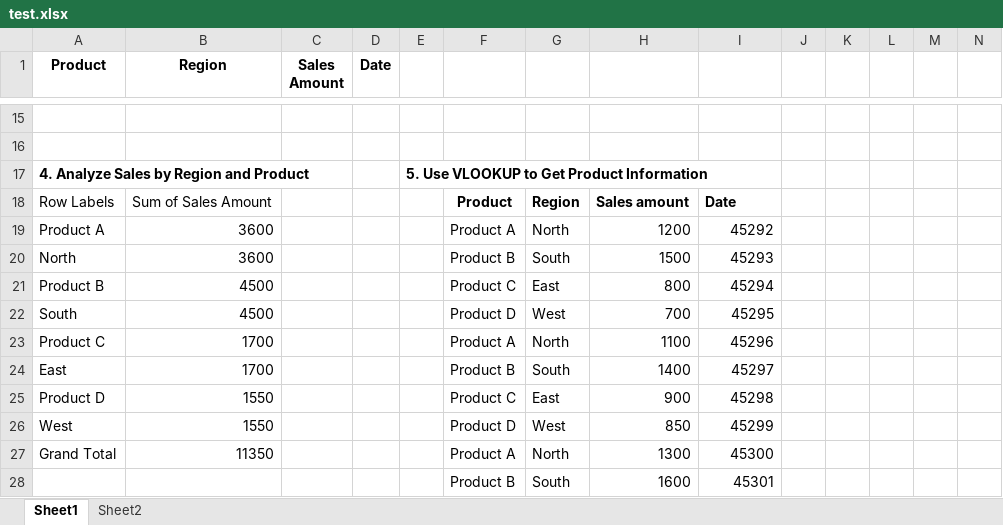
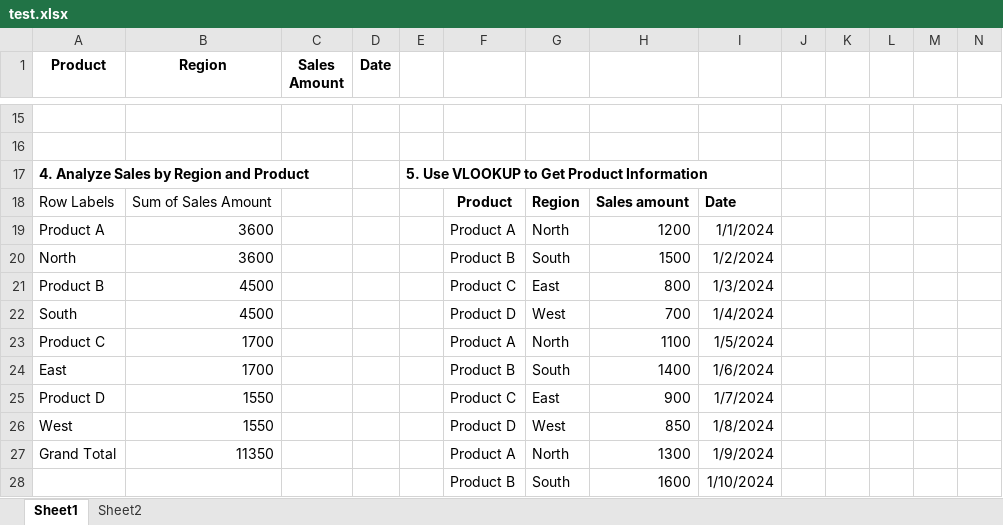
Before and after one commit to Vk8685/DANLC--ANP-C8291, an Excel workbook: codingtest/test.xlsx, sheet Sheet1, drawn as a sheet; only a part is shown, gaps mark what is left out; values as stored, in another font and other column widths than the file's, no borders; the diff names each change by its address in the sheet, - before the commit and + after, or states it on an @@ line.

Commit message:
Add files via upload

```diff
--- a/codingtest/test.xlsx (sheet Sheet1)
+++ b/codingtest/test.xlsx (sheet Sheet1)
-I19: 45292
+I19: 1/1/2024
-I20: 45293
+I20: 1/2/2024
-I21: 45294
+I21: 1/3/2024
-I22: 45295
+I22: 1/4/2024
-I23: 45296
+I23: 1/5/2024
-I24: 45297
+I24: 1/6/2024
-I25: 45298
+I25: 1/7/2024
-I26: 45299
+I26: 1/8/2024
-I27: 45300
+I27: 1/9/2024
-I28: 45301
+I28: 1/10/2024
```
